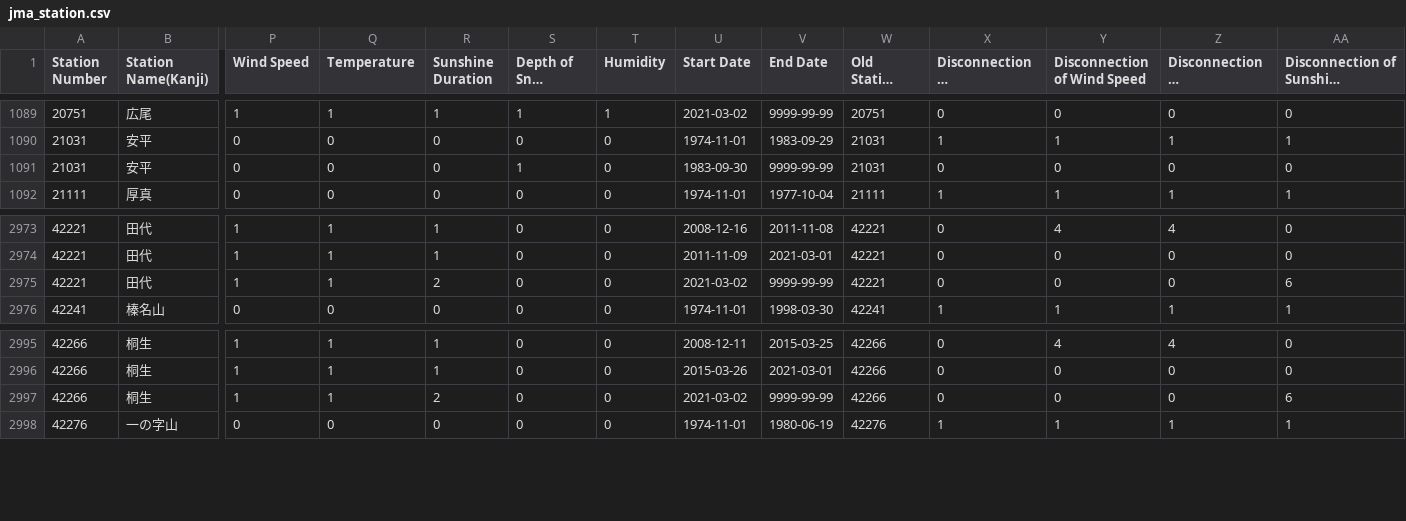
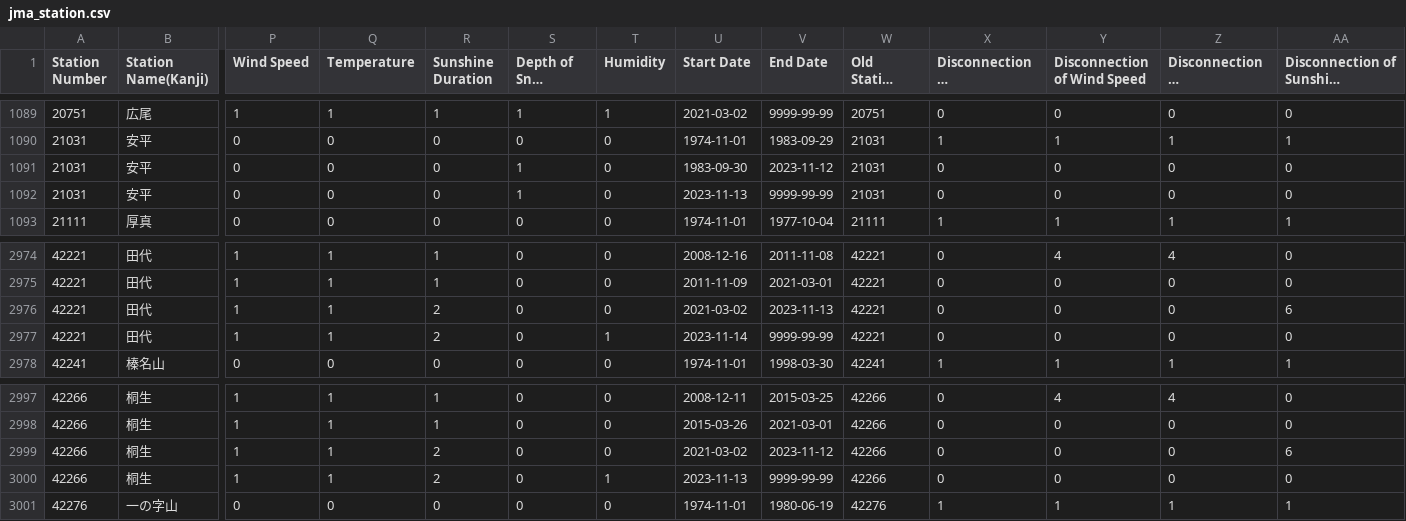
Before and after one commit to code4fukui/jma_station, a CSV file: jma_station.csv, drawn as a sheet; only a part is shown, gaps mark what is left out; long unchanged cells end in …; addresses are those after the commit; rows hold the shown columns only; the diff names each change by its address in the sheet, - before the commit and + after, or states it on an @@ line.

Commit message:
update data

```diff
--- a/jma_station.csv
+++ b/jma_station.csv
-V1091 (End Date): 9999-99-99
+V1091 (End Date): 2023-11-12
+row 1092: 21031 | 安平 | 0 | 0 | 0 | 1 | 0 | 2023-11-13 | 9999-99-99 | 21031 | 0 | 0 | 0 | 0
-V2976 (End Date): 9999-99-99
+V2976 (End Date): 2023-11-13
+row 2977: 42221 | 田代 | 1 | 1 | 2 | 0 | 1 | 2023-11-14 | 9999-99-99 | 42221 | 0 | 0 | 0 | 0
-V2999 (End Date): 9999-99-99
+V2999 (End Date): 2023-11-12
+row 3000: 42266 | 桐生 | 1 | 1 | 2 | 0 | 1 | 2023-11-13 | 9999-99-99 | 42266 | 0 | 0 | 0 | 0
```
Also changed, not shown: jma_station_active.csv, 4 other files.
